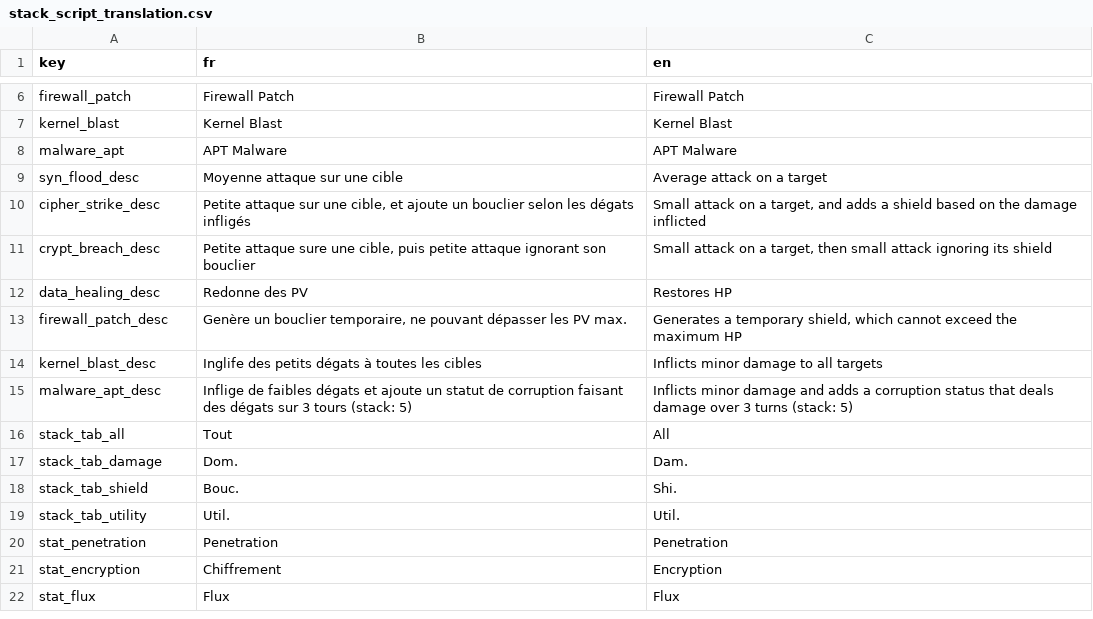
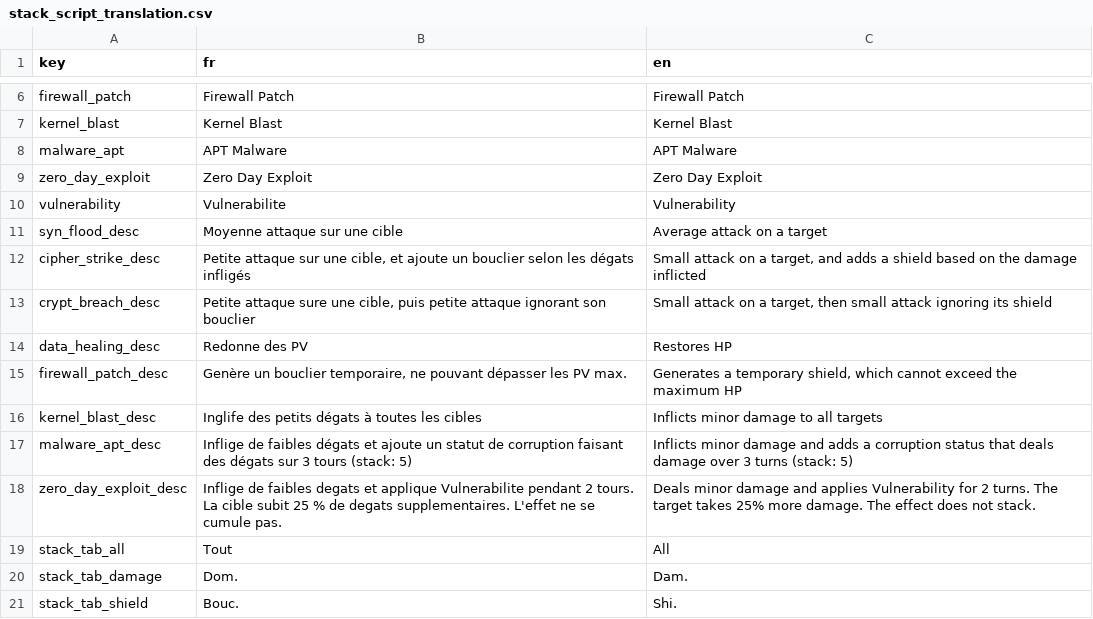
Before and after one commit to Proksimas/HackerIDLE, a CSV file: hackeridle/Game/Translations/StackScripts/stack_script_translation.csv, drawn as a sheet; only a part is shown, gaps mark what is left out; the shorter side is filled out with more unchanged rows; the diff names each change by its address in the sheet, - before the commit and + after, or states it on an @@ line.

Commit message:
added zero_day_exploit

```diff
--- a/hackeridle/Game/Translations/StackScripts/stack_script_translation.csv
+++ b/hackeridle/Game/Translations/StackScripts/stack_script_translation.csv
+row 9: zero_day_exploit | Zero Day Exploit | Zero Day Exploit
+row 10: vulnerability | Vulnerabilite | Vulnerability
+row 18: zero_day_exploit_desc | Inflige de faibles degats et applique Vulnerabilite pendant 2 tours. La cible subit 25 % de degats supplementaires. L'effet ne se cumule pas. | Deals minor damage and applies Vulnerability for 2 turns. The target takes 25% more damage. The effect does not stack.
```
Also changed, not shown: 6 other files.
